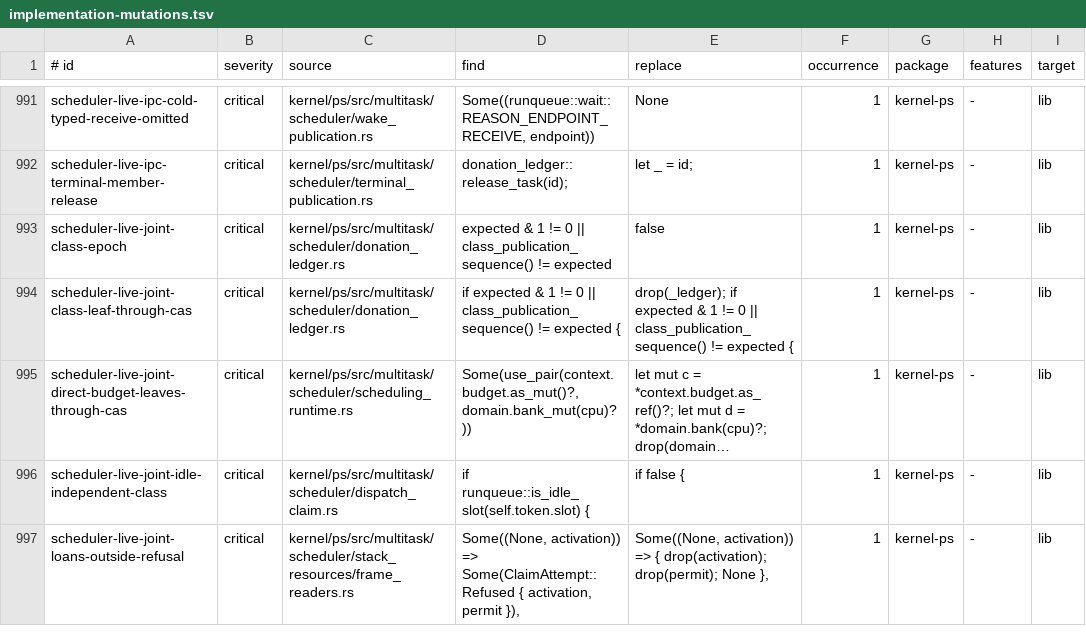
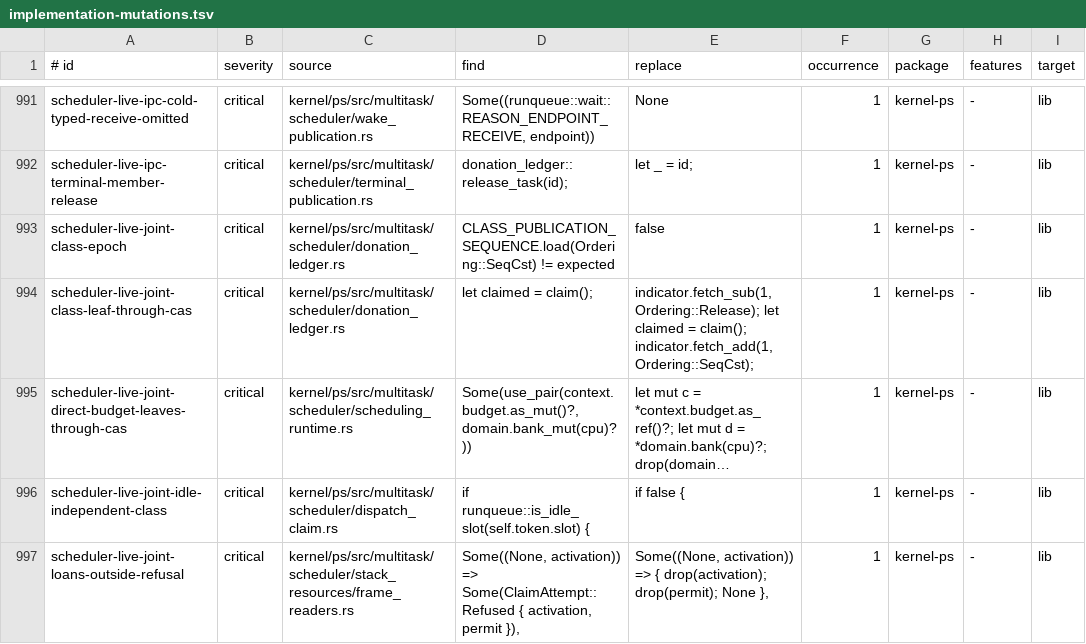
Before and after one commit to ierwarf/rustos, a TSV file: formal/implementation-mutations.tsv, drawn as a sheet; only a part is shown, gaps mark what is left out; long unchanged cells end in …; the diff names each change by its address in the sheet, - before the commit and + after, or states it on an @@ line.

```diff
--- a/formal/implementation-mutations.tsv
+++ b/formal/implementation-mutations.tsv
-D993 (find): expected & 1 != 0 || class_publication_sequence() != expected
+D993 (find): CLASS_PUBLICATION_SEQUENCE.load(Ordering::SeqCst) != expected
-D994 (find): if expected & 1 != 0 || class_publication_sequence() != expected {
+D994 (find): let claimed = claim();
-E994 (replace): drop(_ledger); if expected & 1 != 0 || class_publication_sequence() != expected {
+E994 (replace): indicator.fetch_sub(1, Ordering::Release); let claimed = claim(); indicator.fetch_add(1, Ordering::SeqCst);
```
Also changed, not shown: 3 other files.
